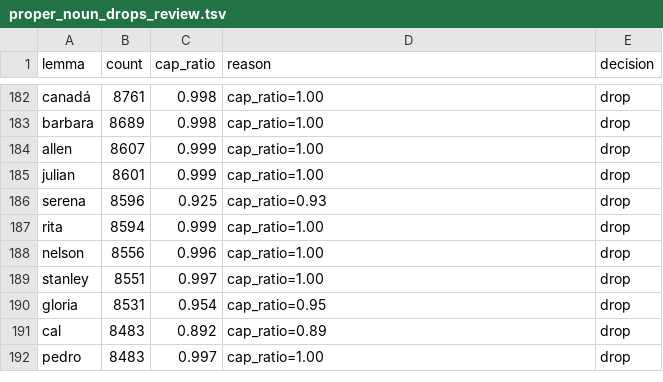
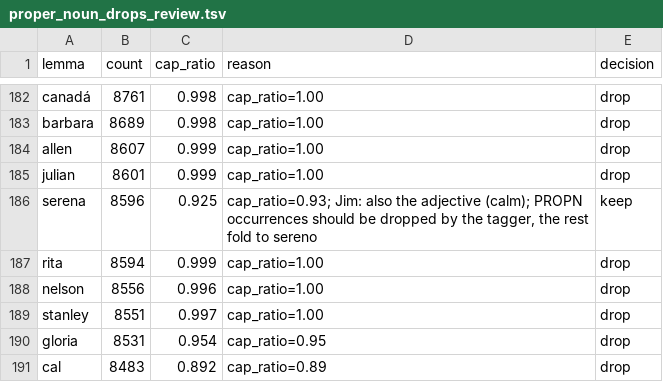
Before and after one commit to jamminalley/EPspokenfrequency, a TSV file: eval/proper_noun_drops_review.tsv, drawn as a sheet; only a part is shown, gaps mark what is left out; the shorter side is filled out with more unchanged rows.

Commit message:
eval: serena is also an adjective — keep, fold to sereno

```diff
--- a/eval/proper_noun_drops_review.tsv
+++ b/eval/proper_noun_drops_review.tsv
@@ -185,3 +185,3 @@ allen	8607	0.999	cap_ratio=1.00	drop
 julian	8601	0.999	cap_ratio=1.00	drop
-serena	8596	0.925	cap_ratio=0.93	drop
+serena	8596	0.925	cap_ratio=0.93; Jim: also the adjective (calm); PROPN occurrences should be dropped by the tagger, the rest fold to sereno	keep
 rita	8594	0.999	cap_ratio=1.00	drop
```
Also changed, not shown: eval/gender_pairs.tsv.
